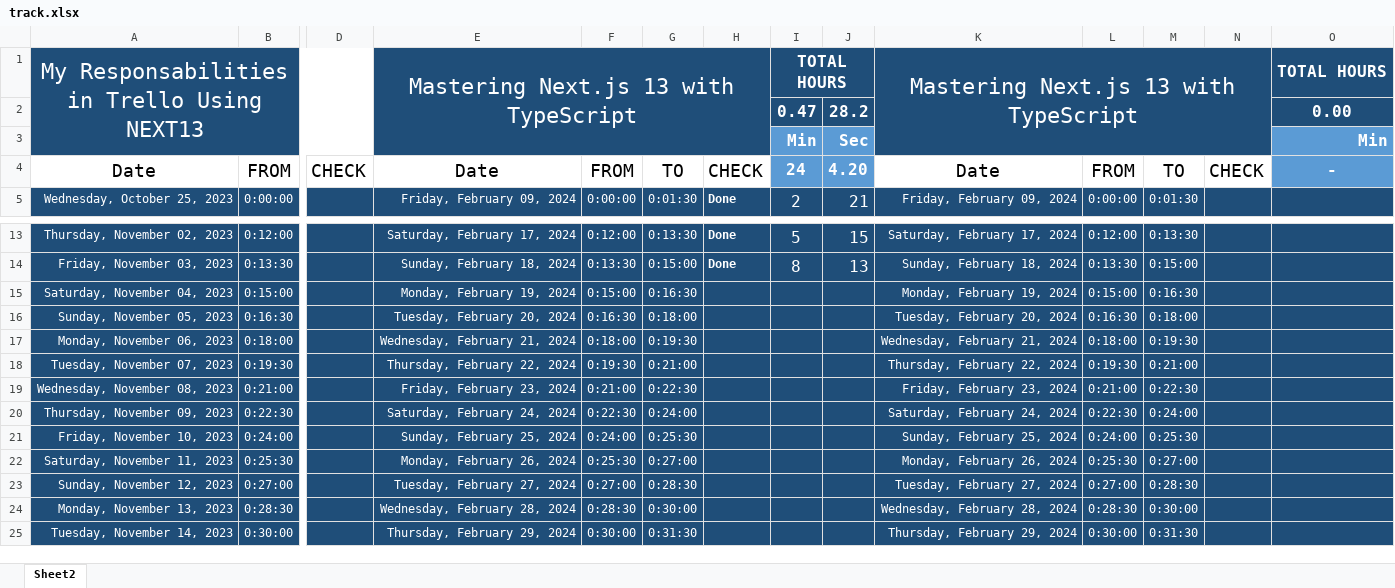
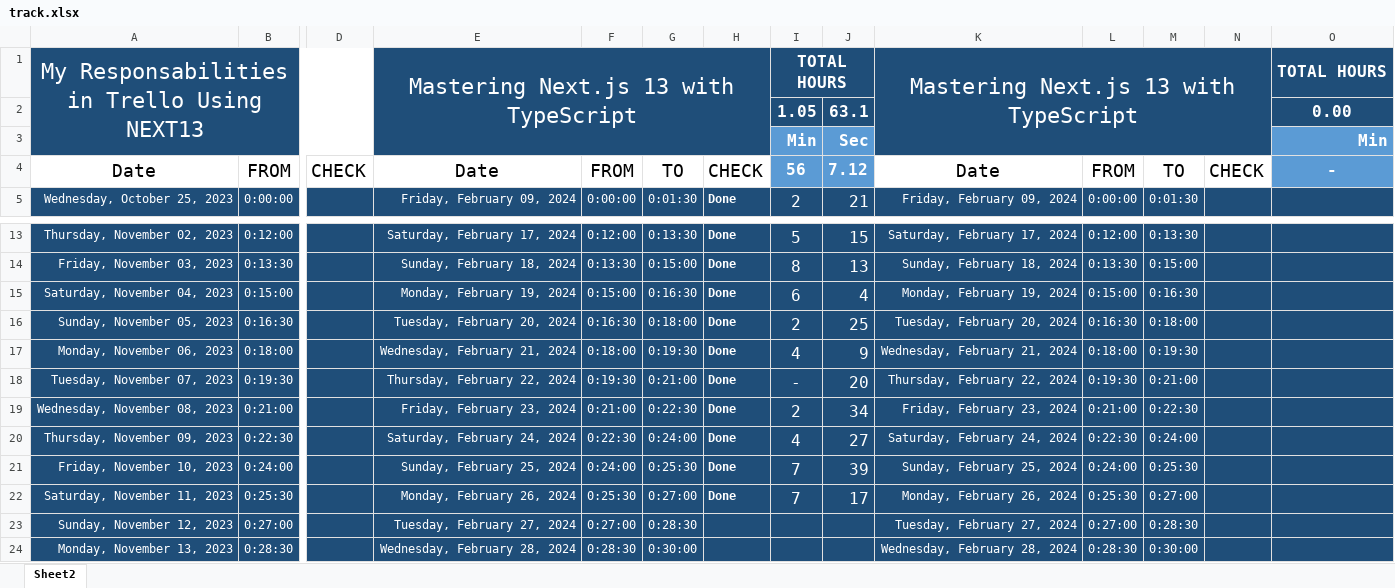
Before and after one commit to Mostafa-El-Masry/mydashboardv3, an Excel workbook: track.xlsx, sheet Sheet2, drawn as a sheet; only a part is shown, gaps mark what is left out; the shorter side is filled out with more unchanged rows; values as stored, in another font and other column widths than the file's, no borders; table styles not drawn; removed rows and columns are numbered as before the commit, all else as after; rows hold the shown columns only; the diff names each change by its address in the sheet, - before the commit and + after, or states it on an @@ line.

```diff
--- a/track.xlsx (sheet Sheet2)
+++ b/track.xlsx (sheet Sheet2)
-row 2:  |  |  |  |  |  |  | 0.47 | 28.2 |  |  |  |  | 0.00
+row 2:  |  |  |  |  |  |  | 1.05 | 63.1 |  |  |  |  | 0.00
-I4: 24
+I4: 56
-J4: 4.20
+J4: 7.12
-H15:H22: (empty)
+H15:H22: Done
-I15: (empty)
+I15: 6
-J15: (empty)
+J15: 4
-I16: (empty)
+I16: 2
-J16: (empty)
+J16: 25
-I17: (empty)
+I17: 4
-J17: (empty)
+J17: 9
-I18: (empty)
+I18: -
-J18: (empty)
+J18: 20
-I19: (empty)
+I19: 2
-J19: (empty)
+J19: 34
-I20: (empty)
+I20: 4
-J20: (empty)
+J20: 27
-I21:I22: (empty)
+I21:I22: 7
-J21: (empty)
+J21: 39
-J22: (empty)
+J22: 17
```
Also changed, not shown: 10 other files.
